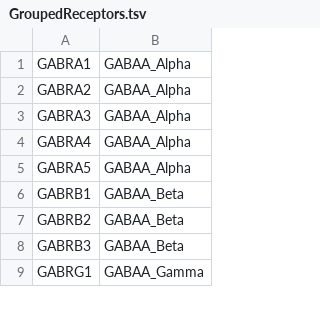
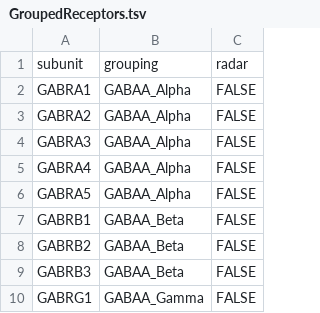
Before and after one commit to lizmcmanus/Inspectro-Gadget, a TSV file: inspectro_gadget/data/GroupedReceptors.tsv, drawn as a sheet; only a part is shown; addresses are those after the commit; the diff names each change by its address in the sheet, - before the commit and + after, or states it on an @@ line.

Commit message:
Modified receptor list to a single TSV file with headings. Indicates subunit, groupings, and whether they should be included in the radar plot or not

```diff
--- a/inspectro_gadget/data/GroupedReceptors.tsv
+++ b/inspectro_gadget/data/GroupedReceptors.tsv
+column C, rows 2-10: all FALSE
+row 1: subunit | grouping | radar
```
Also changed, not shown: 1 other file.
